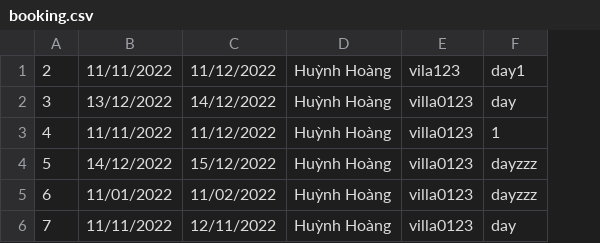
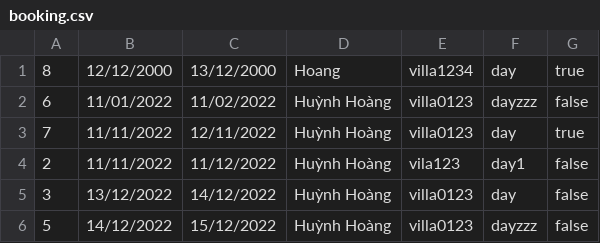
Before and after one commit to hoang1341995/C0222G1-HuynhNhatHoang-Module2, a CSV file: src/case_study_module2/data/booking.csv, drawn as a sheet; removed rows and columns are numbered as before the commit, all else as after; the diff names each change by its address in the sheet, - before the commit and + after, or states it on an @@ line.

```diff
--- a/src/case_study_module2/data/booking.csv
+++ b/src/case_study_module2/data/booking.csv
+column G, rows 4-6: all false
+row 1: 8 | 12/12/2000 | 13/12/2000 | Hoang | villa1234 | day | true
@@ row 5 moved to row 2: 6 @@
@@ row 6 moved to row 3: 7 @@
-row 3: 4 | 11/11/2022 | 11/12/2022 | Huỳnh Hoàng | villa0123 | 1
```
Also changed, not shown: out/production/MODULE2/case_study_module2/data/booking.csv, out/production/MODULE2/case_study_module2/data/facility.csv, 27 other files.
